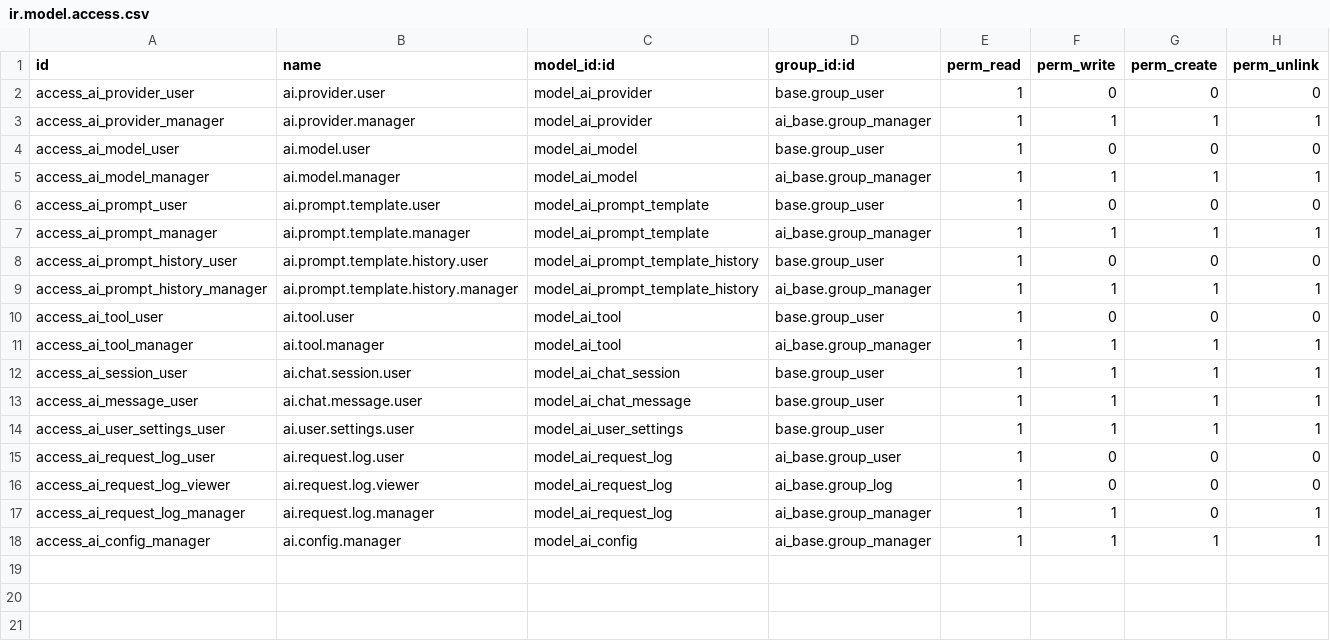
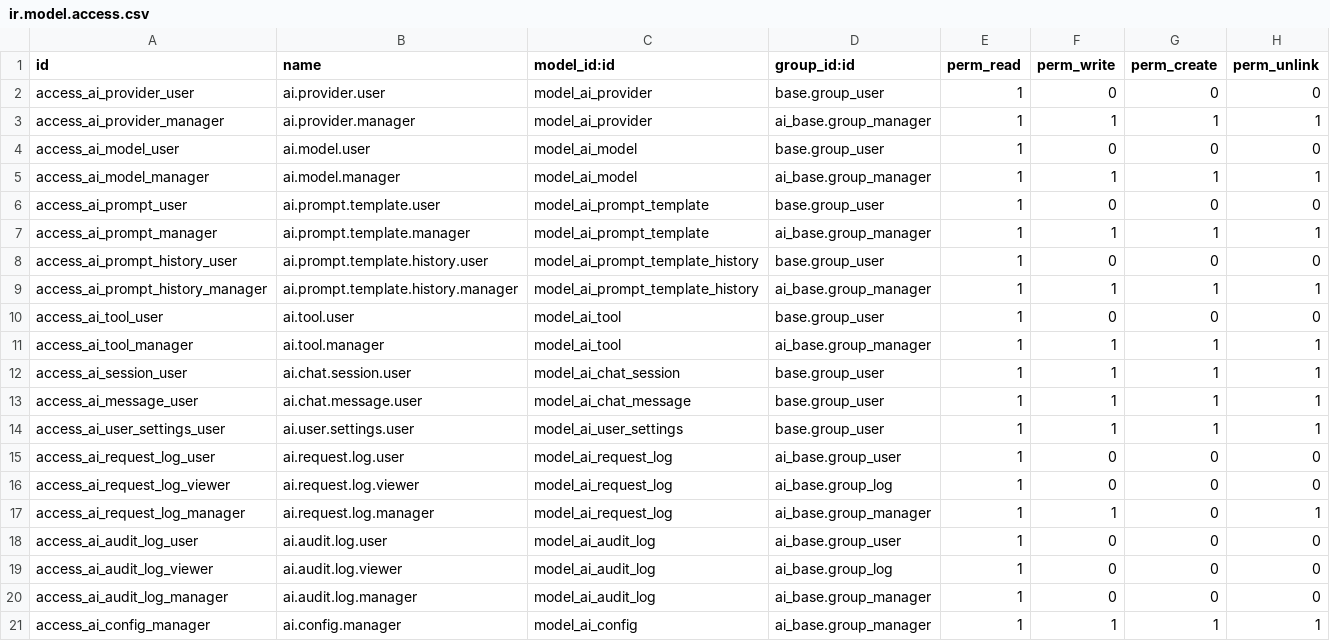
Before and after one commit to jinjieSpring/odoo, a CSV file: public/ai_base/security/ir.model.access.csv, drawn as a sheet.

```diff
--- a/public/ai_base/security/ir.model.access.csv
+++ b/public/ai_base/security/ir.model.access.csv
@@ -17,2 +17,5 @@ access_ai_request_log_viewer,ai.request.log.viewer,model_ai_request_log,ai_base.
 access_ai_request_log_manager,ai.request.log.manager,model_ai_request_log,ai_base.group_manager,1,1,0,1
+access_ai_audit_log_user,ai.audit.log.user,model_ai_audit_log,ai_base.group_user,1,0,0,0
+access_ai_audit_log_viewer,ai.audit.log.viewer,model_ai_audit_log,ai_base.group_log,1,0,0,0
+access_ai_audit_log_manager,ai.audit.log.manager,model_ai_audit_log,ai_base.group_manager,1,0,0,0
 access_ai_config_manager,ai.config.manager,model_ai_config,ai_base.group_manager,1,1,1,1
```
Also changed, not shown: 27 other files.
